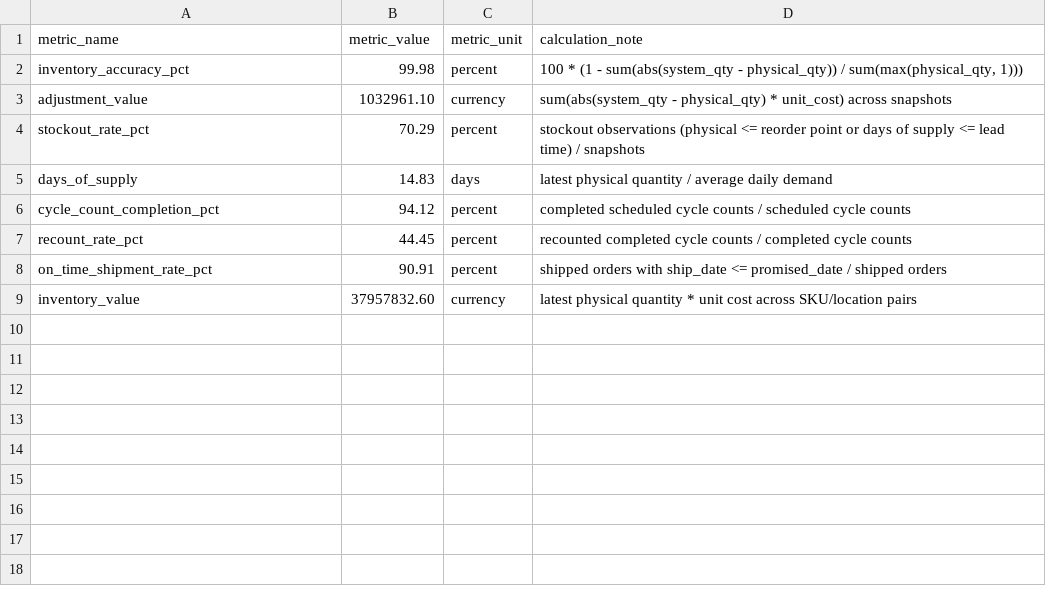
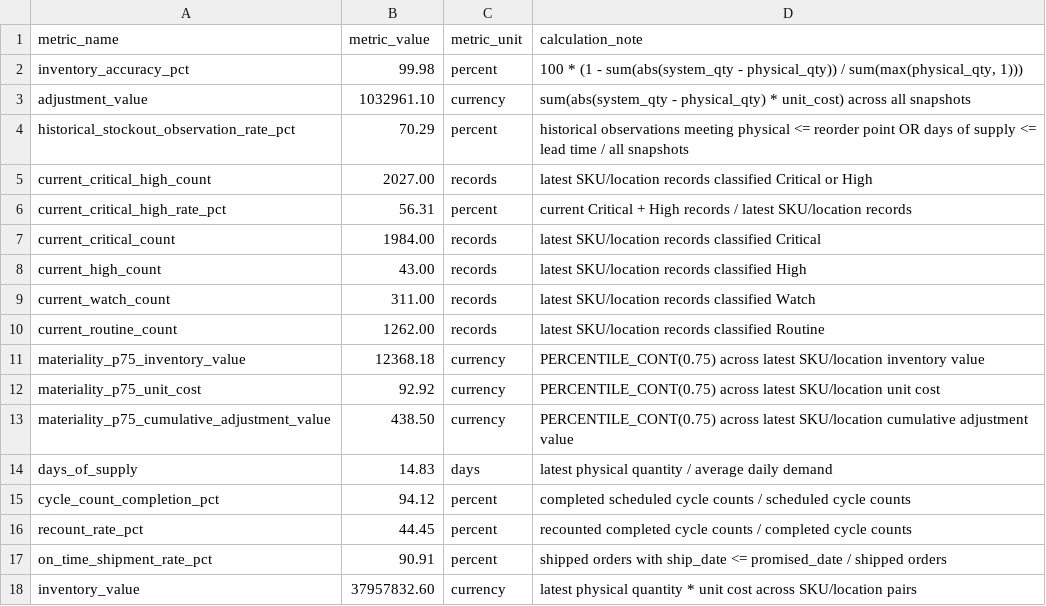
Before and after one commit to wrbryan/data-analysis-showcase, a CSV file: projects/inventory-accuracy-stockout-risk/outputs/kpi_summary.csv, drawn as a sheet.

```diff
--- a/projects/inventory-accuracy-stockout-risk/outputs/kpi_summary.csv
+++ b/projects/inventory-accuracy-stockout-risk/outputs/kpi_summary.csv
@@ -2,4 +2,13 @@ metric_name,metric_value,metric_unit,calculation_note
 inventory_accuracy_pct,99.98,percent,"100 * (1 - sum(abs(system_qty - physical_qty)) / sum(max(physical_qty, 1)))"
-adjustment_value,1032961.10,currency,sum(abs(system_qty - physical_qty) * unit_cost) across snapshots
-stockout_rate_pct,70.29,percent,stockout observations (physical <= reorder point or days of supply <= lead time) / snapshots
+adjustment_value,1032961.10,currency,sum(abs(system_qty - physical_qty) * unit_cost) across all snapshots
+historical_stockout_observation_rate_pct,70.29,percent,historical observations meeting physical <= reorder point OR days of supply <= lead time / all snapshots
+current_critical_high_count,2027.00,records,latest SKU/location records classified Critical or High
+current_critical_high_rate_pct,56.31,percent,current Critical + High records / latest SKU/location records
+current_critical_count,1984.00,records,latest SKU/location records classified Critical
+current_high_count,43.00,records,latest SKU/location records classified High
+current_watch_count,311.00,records,latest SKU/location records classified Watch
+current_routine_count,1262.00,records,latest SKU/location records classified Routine
+materiality_p75_inventory_value,12368.18,currency,PERCENTILE_CONT(0.75) across latest SKU/location inventory value
+materiality_p75_unit_cost,92.92,currency,PERCENTILE_CONT(0.75) across latest SKU/location unit cost
+materiality_p75_cumulative_adjustment_value,438.50,currency,PERCENTILE_CONT(0.75) across latest SKU/location cumulative adjustment value
 days_of_supply,14.83,days,latest physical quantity / average daily demand
```
Also changed, not shown: projects/inventory-accuracy-stockout-risk/outputs/data_quality_checks.csv, projects/inventory-accuracy-stockout-risk/outputs/location_variance_summary.csv, 18 other files.
